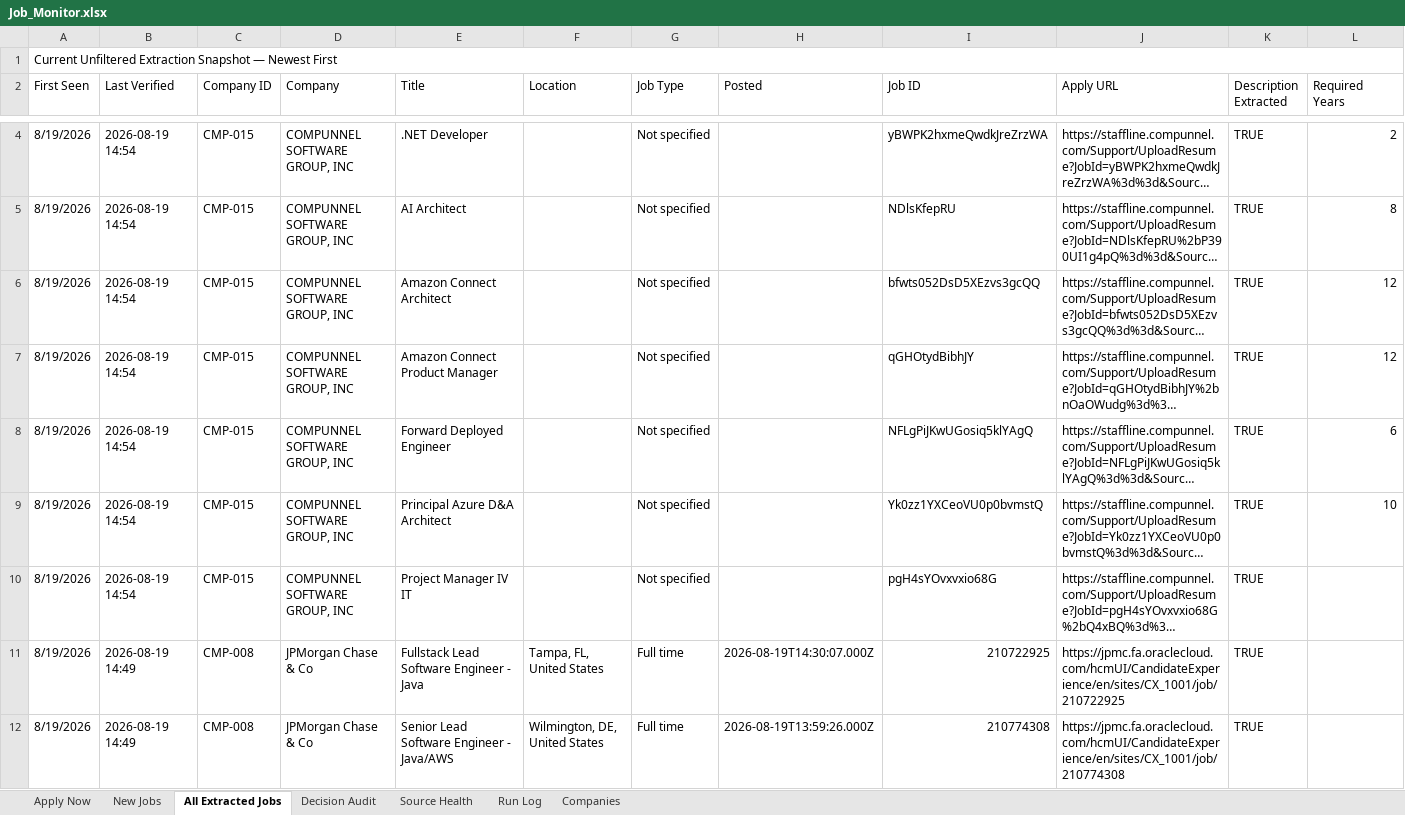
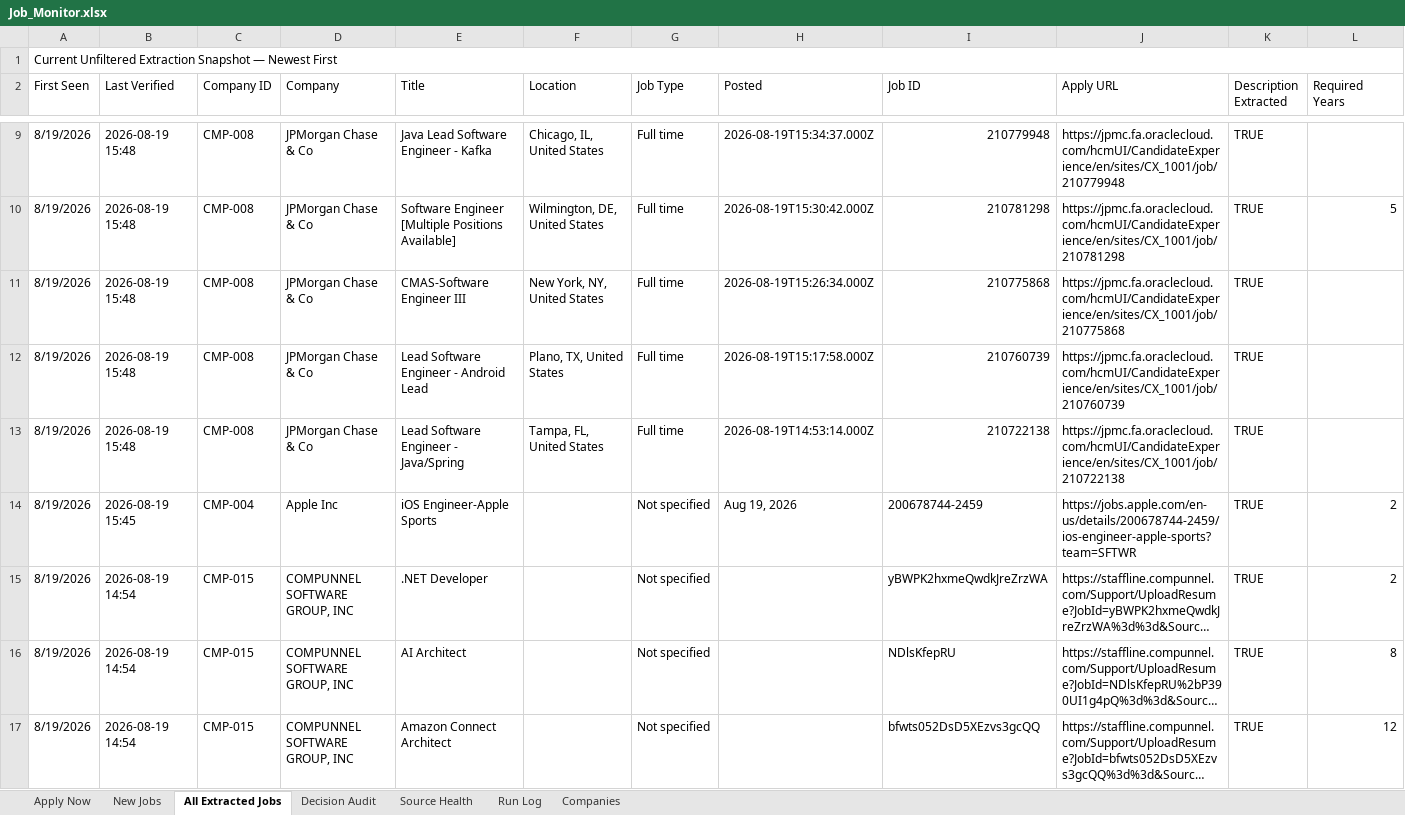
Before and after one commit to taran-dev4u/career-job-monitor, an Excel workbook: outputs/job-monitor/Job_Monitor.xlsx, sheet All Extracted Jobs, drawn as a sheet; only a part is shown, gaps mark what is left out; the shorter side is filled out with more unchanged rows; long unchanged cells end in …; values as stored, in another font and other column widths than the file's, no cell formats; table styles not drawn; rows hold the shown columns only; the diff covers the shown part only; the diff names each change by its address in the sheet, - before the commit and + after, or states it on an @@ line.

```diff
--- a/outputs/job-monitor/Job_Monitor.xlsx (sheet All Extracted Jobs)
+++ b/outputs/job-monitor/Job_Monitor.xlsx (sheet All Extracted Jobs)
+row 9: 8/19/2026 | 2026-08-19 15:48 | CMP-008 | JPMorgan Chase & Co | Java Lead Software Engineer - Kafka | Chicago, IL, United States | Full time | 2026-08-19T15:34:37.000Z | 210779948 | https://jpmc.fa.oraclecloud.com/hcmUI/CandidateExperience/en/sites/CX_1001/job/210779948 | TRUE
+row 10: 8/19/2026 | 2026-08-19 15:48 | CMP-008 | JPMorgan Chase & Co | Software Engineer [Multiple Positions Available] | Wilmington, DE, United States | Full time | 2026-08-19T15:30:42.000Z | 210781298 | https://jpmc.fa.oraclecloud.com/hcmUI/CandidateExperience/en/sites/CX_1001/job/210781298 | TRUE | 5
+row 11: 8/19/2026 | 2026-08-19 15:48 | CMP-008 | JPMorgan Chase & Co | CMAS-Software Engineer III | New York, NY, United States | Full time | 2026-08-19T15:26:34.000Z | 210775868 | https://jpmc.fa.oraclecloud.com/hcmUI/CandidateExperience/en/sites/CX_1001/job/210775868 | TRUE
+row 12: 8/19/2026 | 2026-08-19 15:48 | CMP-008 | JPMorgan Chase & Co | Lead Software Engineer - Android Lead | Plano, TX, United States | Full time | 2026-08-19T15:17:58.000Z | 210760739 | https://jpmc.fa.oraclecloud.com/hcmUI/CandidateExperience/en/sites/CX_1001/job/210760739 | TRUE
+row 13: 8/19/2026 | 2026-08-19 15:48 | CMP-008 | JPMorgan Chase & Co | Lead Software Engineer - Java/Spring | Tampa, FL, United States | Full time | 2026-08-19T14:53:14.000Z | 210722138 | https://jpmc.fa.oraclecloud.com/hcmUI/CandidateExperience/en/sites/CX_1001/job/210722138 | TRUE
+row 14: 8/19/2026 | 2026-08-19 15:45 | CMP-004 | Apple Inc | iOS Engineer-Apple Sports |  | Not specified | Aug 19, 2026 | 200678744-2459 | https://jobs.apple.com/en-us/details/200678744-2459/ios-engineer-apple-sports?team=SFTWR | TRUE | 2
```
Also changed, not shown: 18 added rows, 24 removed rows and 99 edited cells elsewhere in this sheet, sheet Decision Audit, sheet Apply Now, sheet Source Health, sheet New Jobs, sheet Run Log, cell formats, 9 other files.
